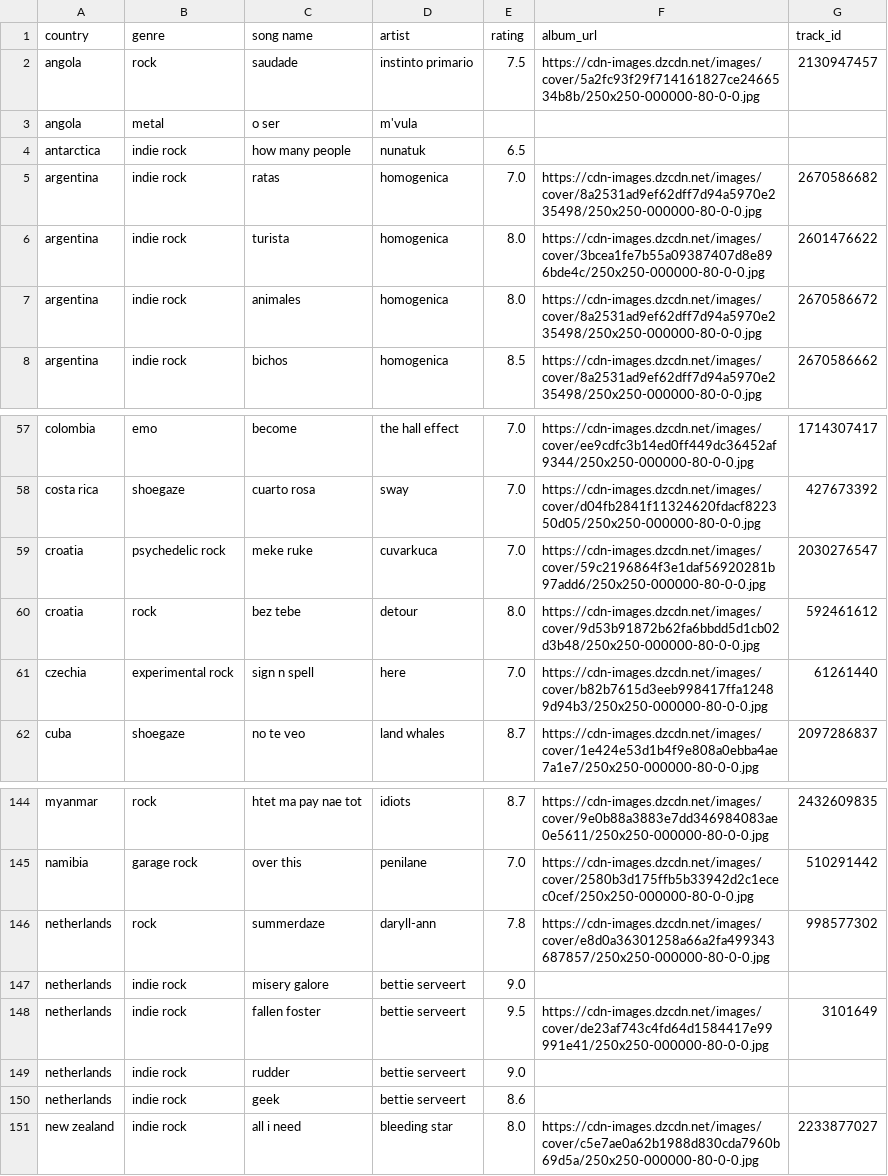
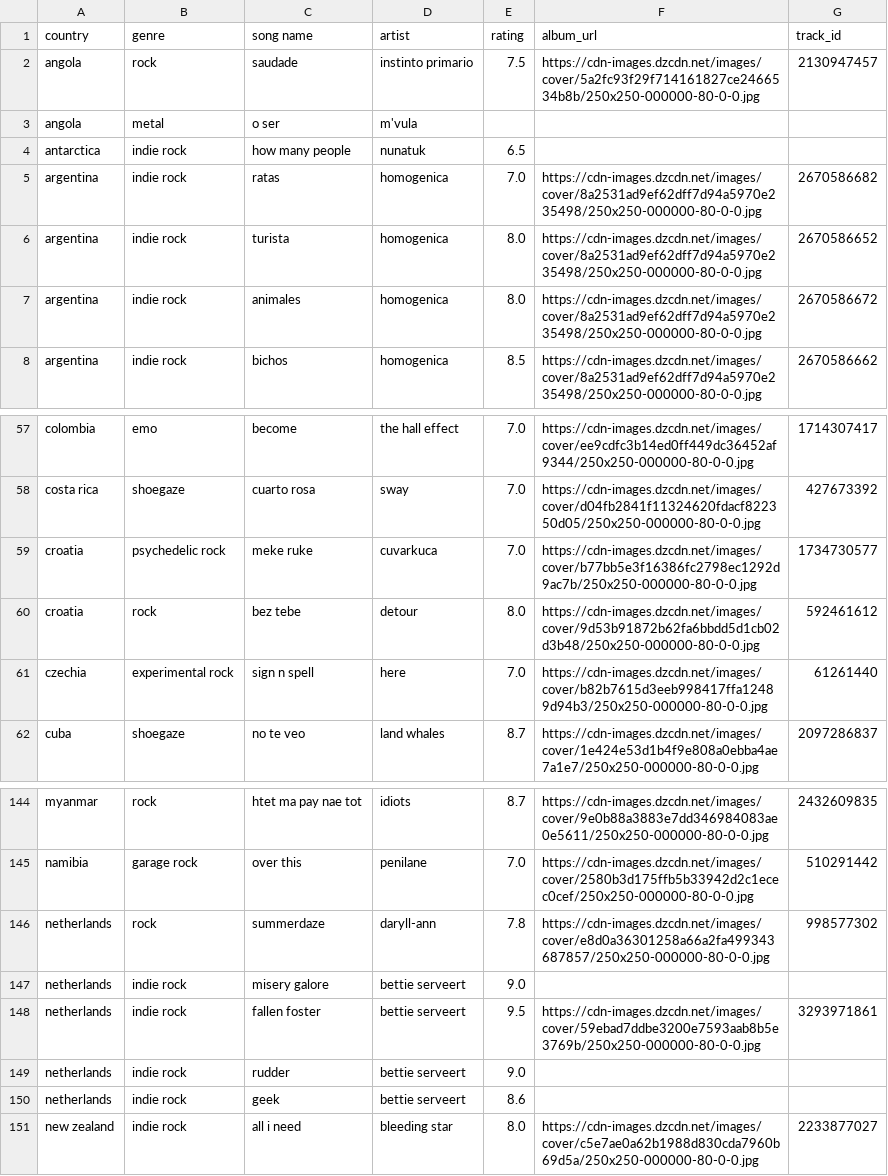
Before and after one commit to saladchalice/Alt-Around-the-World, a CSV file: data/lnos2.csv, drawn as a sheet; only a part is shown, gaps mark what is left out.

```diff
--- a/data/lnos2.csv
+++ b/data/lnos2.csv
@@ -5,3 +5,3 @@ antarctica,indie rock,how many people,nunatuk,6.5,,
 argentina,indie rock,ratas,homogenica,7.0,https://cdn-images.dzcdn.net/images/cover/8a2531ad9ef62dff7d94a5970e235498/250x250-000000-80-0-0.jpg,2670586682
-argentina,indie rock,turista,homogenica,8.0,https://cdn-images.dzcdn.net/images/cover/3bcea1fe7b55a09387407d8e896bde4c/250x250-000000-80-0-0.jpg,2601476622
+argentina,indie rock,turista,homogenica,8.0,https://cdn-images.dzcdn.net/images/cover/8a2531ad9ef62dff7d94a5970e235498/250x250-000000-80-0-0.jpg,2670586652
 argentina,indie rock,animales,homogenica,8.0,https://cdn-images.dzcdn.net/images/cover/8a2531ad9ef62dff7d94a5970e235498/250x250-000000-80-0-0.jpg,2670586672
@@ -58,3 +58,3 @@ colombia,emo,become,the hall effect,7.0,https://cdn-images.dzcdn.net/images/cove
 costa rica,shoegaze,cuarto rosa,sway,7.0,https://cdn-images.dzcdn.net/images/cover/d04fb2841f11324620fdacf822350d05/250x250-000000-80-0-0.jpg,427673392
-croatia,psychedelic rock,meke ruke,cuvarkuca,7.0,https://cdn-images.dzcdn.net/images/cover/59c2196864f3e1daf56920281b97add6/250x250-000000-80-0-0.jpg,2030276547
+croatia,psychedelic rock,meke ruke,cuvarkuca,7.0,https://cdn-images.dzcdn.net/images/cover/b77bb5e3f16386fc2798ec1292d9ac7b/250x250-000000-80-0-0.jpg,1734730577
 croatia,rock,bez tebe,detour,8.0,https://cdn-images.dzcdn.net/images/cover/9d53b91872b62fa6bbdd5d1cb02d3b48/250x250-000000-80-0-0.jpg,592461612
@@ -147,3 +147,3 @@ netherlands,rock,summerdaze,daryll-ann,7.8,https://cdn-images.dzcdn.net/images/c
 netherlands,indie rock,misery galore,bettie serveert,9.0,,
-netherlands,indie rock,fallen foster,bettie serveert,9.5,https://cdn-images.dzcdn.net/images/cover/de23af743c4fd64d1584417e99991e41/250x250-000000-80-0-0.jpg,3101649
+netherlands,indie rock,fallen foster,bettie serveert,9.5,https://cdn-images.dzcdn.net/images/cover/59ebad7ddbe3200e7593aab8b5e3769b/250x250-000000-80-0-0.jpg,3293971861
 netherlands,indie rock,rudder,bettie serveert,9.0,,
```
Also changed, not shown: 1 other file.
